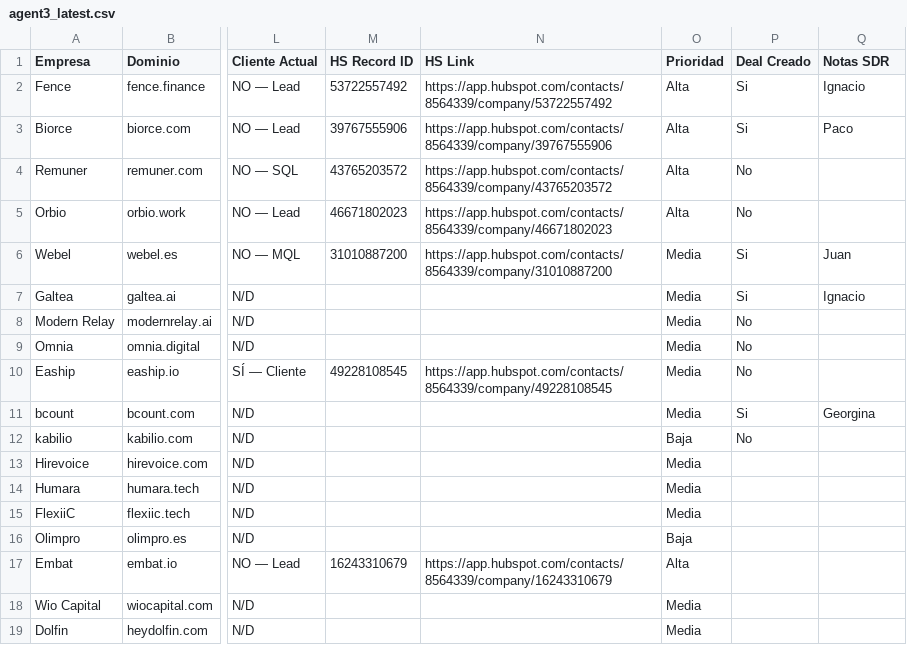
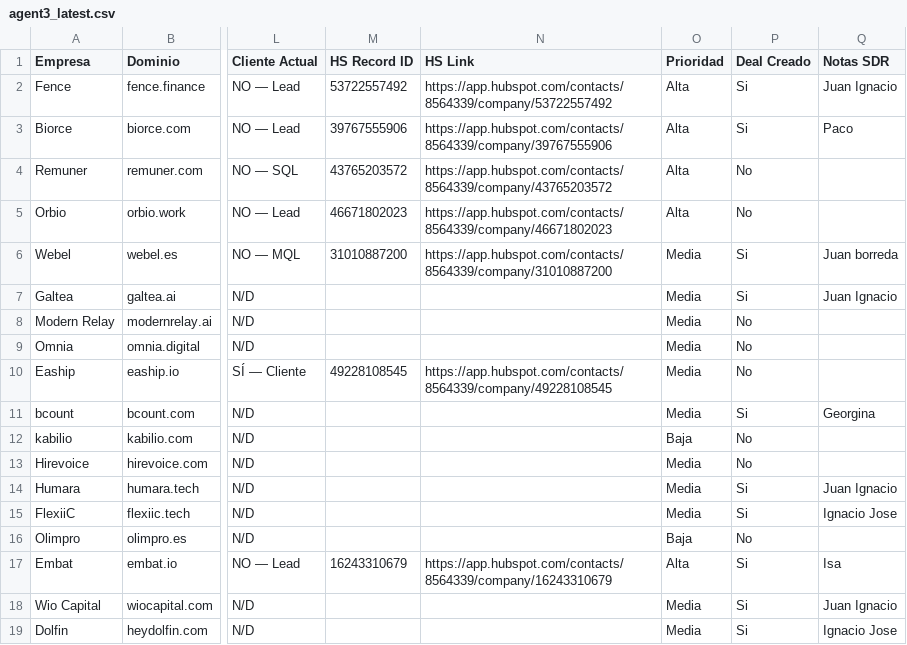
Before and after one commit to fberta-png/leadops-dashboard, a CSV file: downloads/agent3_latest.csv, drawn as a sheet; only a part is shown, gaps mark what is left out; the diff names each change by its address in the sheet, - before the commit and + after, or states it on an @@ line.

Commit message:
Agent 3 · manual update con datos SDR — 2026-05-18

```diff
--- a/downloads/agent3_latest.csv
+++ b/downloads/agent3_latest.csv
-Q2 (Notas SDR): Ignacio
+Q2 (Notas SDR): Juan Ignacio
-Q6 (Notas SDR): Juan
+Q6 (Notas SDR): Juan borreda
-Q7 (Notas SDR): Ignacio
+Q7 (Notas SDR): Juan Ignacio
-P13 (Deal Creado): (empty)
+P13 (Deal Creado): No
-P14:P15 (Deal Creado): (empty)
+P14:P15 (Deal Creado): Si
-Q14 (Notas SDR): (empty)
+Q14 (Notas SDR): Juan Ignacio
-Q15 (Notas SDR): (empty)
+Q15 (Notas SDR): Ignacio Jose
-P16 (Deal Creado): (empty)
+P16 (Deal Creado): No
-P17:P19 (Deal Creado): (empty)
+P17:P19 (Deal Creado): Si
-Q17 (Notas SDR): (empty)
+Q17 (Notas SDR): Isa
-Q18 (Notas SDR): (empty)
+Q18 (Notas SDR): Juan Ignacio
-Q19 (Notas SDR): (empty)
+Q19 (Notas SDR): Ignacio Jose
```
